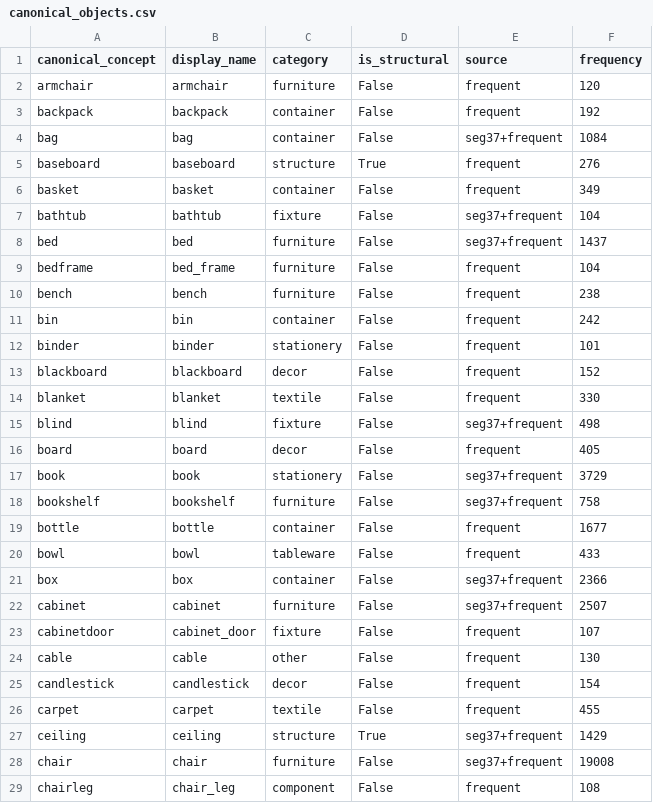
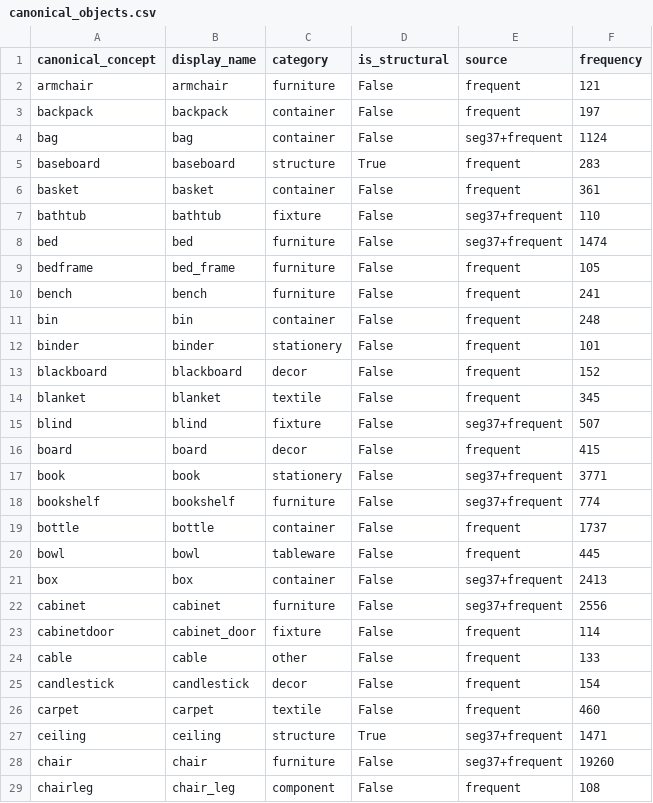
Before and after one commit to shayekh00/Knowledge_Distillation_for_Sensory_Substitution_in_Multimodal_Models, a CSV file: data/vocab/canonical_objects.csv, drawn as a sheet; only a part is shown; the diff covers the shown part only.

```diff
--- a/data/vocab/canonical_objects.csv
+++ b/data/vocab/canonical_objects.csv
@@ -1,29 +1,29 @@
 canonical_concept,display_name,category,is_structural,source,frequency
-armchair,armchair,furniture,False,frequent,120
-backpack,backpack,container,False,frequent,192
-bag,bag,container,False,seg37+frequent,1084
-baseboard,baseboard,structure,True,frequent,276
-basket,basket,container,False,frequent,349
-bathtub,bathtub,fixture,False,seg37+frequent,104
-bed,bed,furniture,False,seg37+frequent,1437
-bedframe,bed_frame,furniture,False,frequent,104
-bench,bench,furniture,False,frequent,238
-bin,bin,container,False,frequent,242
+armchair,armchair,furniture,False,frequent,121
+backpack,backpack,container,False,frequent,197
+bag,bag,container,False,seg37+frequent,1124
+baseboard,baseboard,structure,True,frequent,283
+basket,basket,container,False,frequent,361
+bathtub,bathtub,fixture,False,seg37+frequent,110
+bed,bed,furniture,False,seg37+frequent,1474
+bedframe,bed_frame,furniture,False,frequent,105
+bench,bench,furniture,False,frequent,241
+bin,bin,container,False,frequent,248
 binder,binder,stationery,False,frequent,101
 blackboard,blackboard,decor,False,frequent,152
-blanket,blanket,textile,False,frequent,330
-blind,blind,fixture,False,seg37+frequent,498
-board,board,decor,False,frequent,405
-book,book,stationery,False,seg37+frequent,3729
-bookshelf,bookshelf,furniture,False,seg37+frequent,758
-bottle,bottle,container,False,frequent,1677
-bowl,bowl,tableware,False,frequent,433
-box,box,container,False,seg37+frequent,2366
-cabinet,cabinet,furniture,False,seg37+frequent,2507
-cabinetdoor,cabinet_door,fixture,False,frequent,107
-cable,cable,other,False,frequent,130
+blanket,blanket,textile,False,frequent,345
+blind,blind,fixture,False,seg37+frequent,507
+board,board,decor,False,frequent,415
+book,book,stationery,False,seg37+frequent,3771
+bookshelf,bookshelf,furniture,False,seg37+frequent,774
+bottle,bottle,container,False,frequent,1737
+bowl,bowl,tableware,False,frequent,445
+box,box,container,False,seg37+frequent,2413
+cabinet,cabinet,furniture,False,seg37+frequent,2556
+cabinetdoor,cabinet_door,fixture,False,frequent,114
+cable,cable,other,False,frequent,133
 candlestick,candlestick,decor,False,frequent,154
-carpet,carpet,textile,False,frequent,455
-ceiling,ceiling,structure,True,seg37+frequent,1429
-chair,chair,furniture,False,seg37+frequent,19008
+carpet,carpet,textile,False,frequent,460
+ceiling,ceiling,structure,True,seg37+frequent,1471
+chair,chair,furniture,False,seg37+frequent,19260
 chairleg,chair_leg,component,False,frequent,108
```
Also changed, not shown: 3 added rows and 110 edited cells elsewhere in this file, audit/audit_items.csv, build_log/p2_existence_drops.csv, 18 other files.
